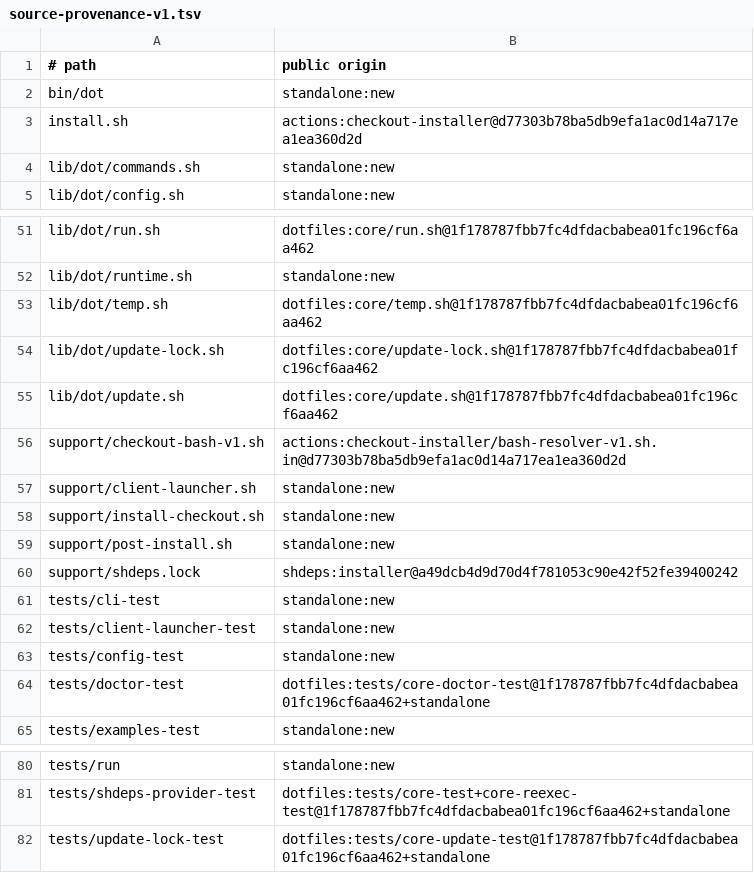
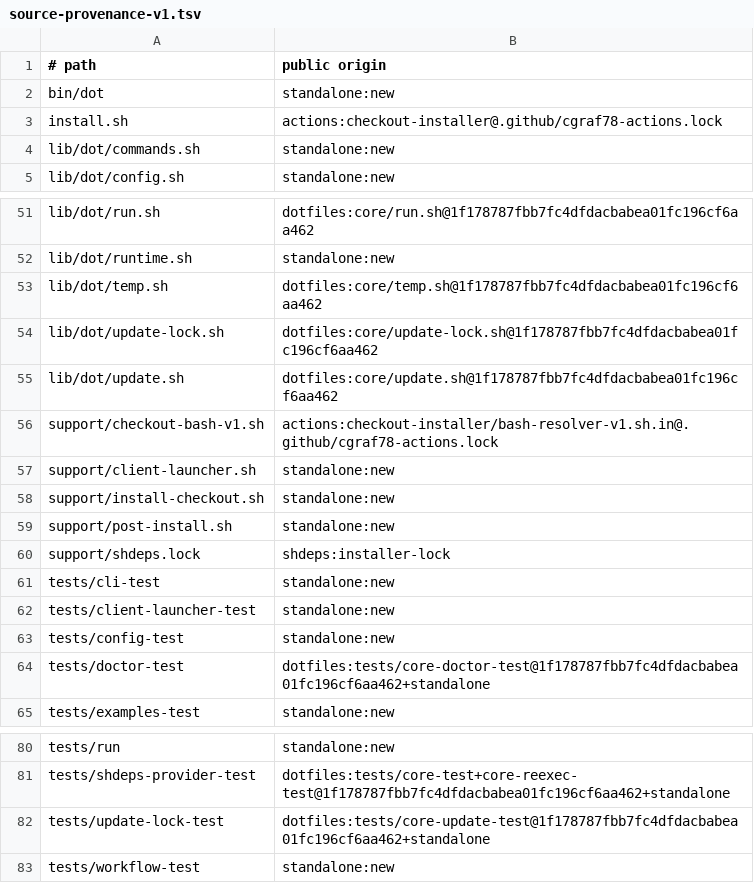
Before and after one commit to cgraf78/dot, a TSV file: docs/source-provenance-v1.tsv, drawn as a sheet; only a part is shown, gaps mark what is left out.

Commit message:
Deduplicate generated provenance revisions

```diff
--- a/docs/source-provenance-v1.tsv
+++ b/docs/source-provenance-v1.tsv
@@ -2,3 +2,3 @@
 bin/dot	standalone:new
-install.sh	actions:checkout-installer@d77303b78ba5db9efa1ac0d14a717ea1ea360d2d
+install.sh	actions:checkout-installer@.github/cgraf78-actions.lock
 lib/dot/commands.sh	standalone:new
@@ -55,3 +55,3 @@ lib/dot/update-lock.sh	dotfiles:core/update-lock.sh@1f178787fbb7fc4dfdacbabea01f
 lib/dot/update.sh	dotfiles:core/update.sh@1f178787fbb7fc4dfdacbabea01fc196cf6aa462
-support/checkout-bash-v1.sh	actions:checkout-installer/bash-resolver-v1.sh.in@d77303b78ba5db9efa1ac0d14a717ea1ea360d2d
+support/checkout-bash-v1.sh	actions:checkout-installer/bash-resolver-v1.sh.in@.github/cgraf78-actions.lock
 support/client-launcher.sh	standalone:new
@@ -59,3 +59,3 @@ support/install-checkout.sh	standalone:new
 support/post-install.sh	standalone:new
-support/shdeps.lock	shdeps:installer@a49dcb4d9d70d4f781053c90e42f52fe39400242
+support/shdeps.lock	shdeps:installer-lock
 tests/cli-test	standalone:new
@@ -82 +82,2 @@ tests/shdeps-provider-test	dotfiles:tests/core-test+core-reexec-test@1f178787fbb
 tests/update-lock-test	dotfiles:tests/core-update-test@1f178787fbb7fc4dfdacbabea01fc196cf6aa462+standalone
+tests/workflow-test	standalone:new
```
Also changed, not shown: 1 other file.
